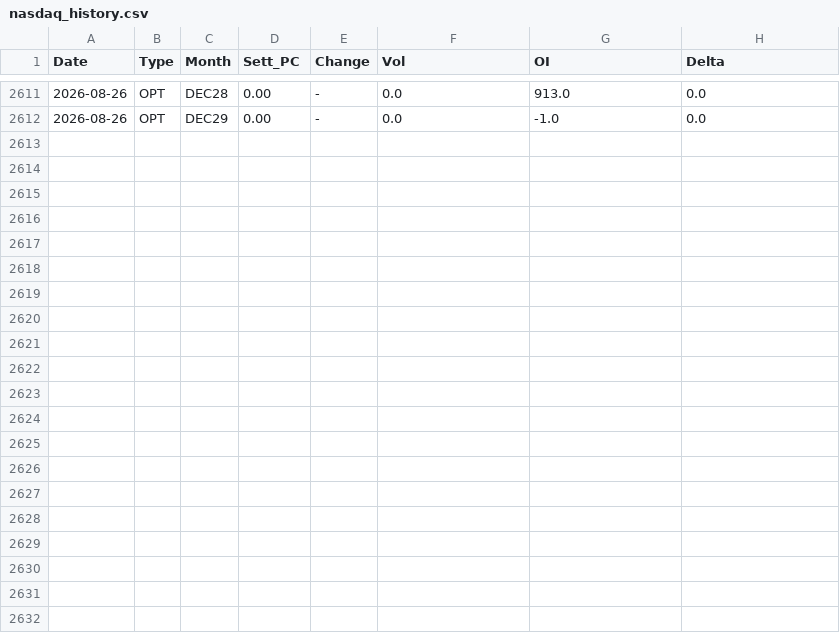
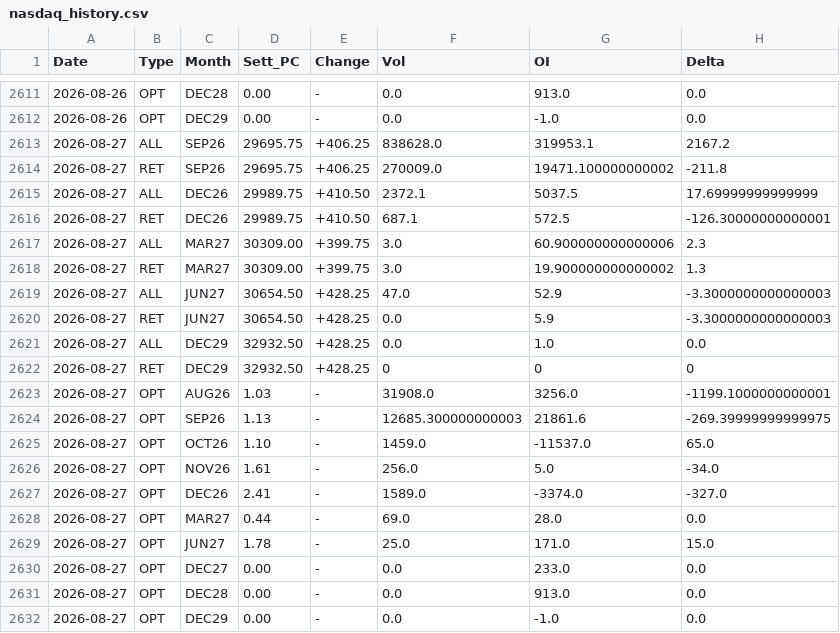
Before and after one commit to jianhuaa/fx-telegram-bot, a CSV file: nasdaq_history.csv, drawn as a sheet; only a part is shown, gaps mark what is left out.

```diff
--- a/nasdaq_history.csv
+++ b/nasdaq_history.csv
@@ -2612 +2612,21 @@ Date,Type,Month,Sett_PC,Change,Vol,OI,Delta
 2026-08-26,OPT,DEC29,0.00,-,0.0,-1.0,0.0
+2026-08-27,ALL,SEP26,29695.75,+406.25,838628.0,319953.1,2167.2
+2026-08-27,RET,SEP26,29695.75,+406.25,270009.0,19471.100000000002,-211.8
+2026-08-27,ALL,DEC26,29989.75,+410.50,2372.1,5037.5,17.69999999999999
+2026-08-27,RET,DEC26,29989.75,+410.50,687.1,572.5,-126.30000000000001
+2026-08-27,ALL,MAR27,30309.00,+399.75,3.0,60.900000000000006,2.3
+2026-08-27,RET,MAR27,30309.00,+399.75,3.0,19.900000000000002,1.3
+2026-08-27,ALL,JUN27,30654.50,+428.25,47.0,52.9,-3.3000000000000003
+2026-08-27,RET,JUN27,30654.50,+428.25,0.0,5.9,-3.3000000000000003
+2026-08-27,ALL,DEC29,32932.50,+428.25,0.0,1.0,0.0
+2026-08-27,RET,DEC29,32932.50,+428.25,0,0,0
+2026-08-27,OPT,AUG26,1.03,-,31908.0,3256.0,-1199.1000000000001
+2026-08-27,OPT,SEP26,1.13,-,12685.300000000003,21861.6,-269.39999999999975
+2026-08-27,OPT,OCT26,1.10,-,1459.0,-11537.0,65.0
+2026-08-27,OPT,NOV26,1.61,-,256.0,5.0,-34.0
+2026-08-27,OPT,DEC26,2.41,-,1589.0,-3374.0,-327.0
+2026-08-27,OPT,MAR27,0.44,-,69.0,28.0,0.0
+2026-08-27,OPT,JUN27,1.78,-,25.0,171.0,15.0
+2026-08-27,OPT,DEC27,0.00,-,0.0,233.0,0.0
+2026-08-27,OPT,DEC28,0.00,-,0.0,913.0,0.0
+2026-08-27,OPT,DEC29,0.00,-,0.0,-1.0,0.0
```
Also changed, not shown: bitcoin_history.csv, russell_history.csv, 1 other file.
